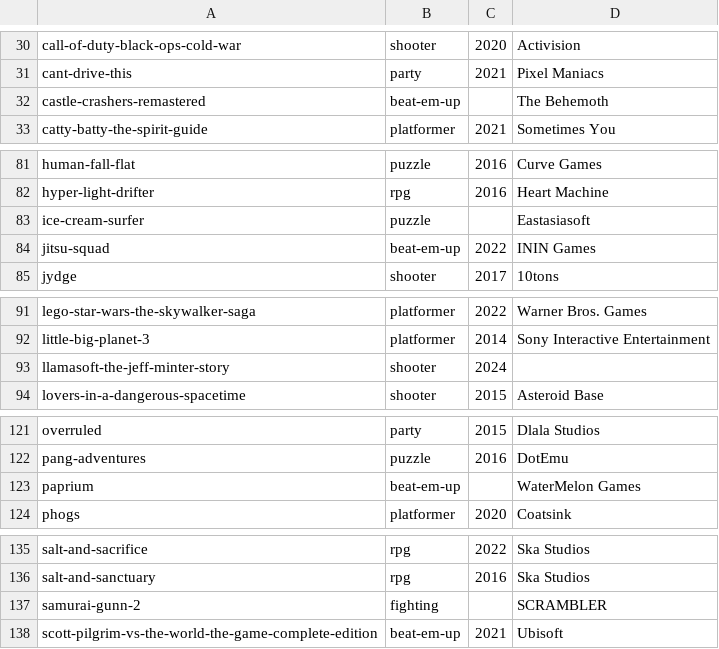
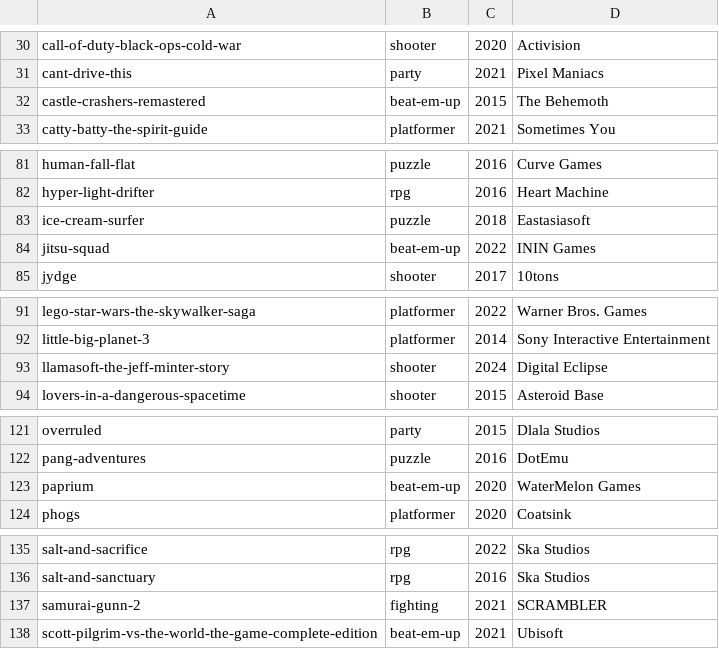
Before and after one commit to alegauss/ps5-coop-local, a CSV file: data/catalog.csv, drawn as a sheet; only a part is shown, gaps mark what is left out; the diff covers the shown part only.

Commit message:
feat: complete the catalogue with a genre, publisher and year on every game
- This commit enhances the game catalog by adding missing genre, publisher, and release year information for each game entry.
- The updates ensure that all 168 game entries now have a genre, a publisher, and a release year, improving the data's completeness and usability.
- The year is sourced from the game's earliest release date, addressing previous gaps where this information was absent.
- These changes facilitate better organization and filtering of games, allowing users to group and search by genre and publisher effectively.
- Documentation has been updated to reflect these changes, ensuring clarity on the new data structure and its implications for future development.

```diff
--- a/data/catalog.csv
+++ b/data/catalog.csv
@@ -31,3 +31,3 @@ call-of-duty-black-ops-cold-war,shooter,2020,Activision
 cant-drive-this,party,2021,Pixel Maniacs
-castle-crashers-remastered,beat-em-up,,The Behemoth
+castle-crashers-remastered,beat-em-up,2015,The Behemoth
 catty-batty-the-spirit-guide,platformer,2021,Sometimes You
@@ -82,3 +82,3 @@ human-fall-flat,puzzle,2016,Curve Games
 hyper-light-drifter,rpg,2016,Heart Machine
-ice-cream-surfer,puzzle,,Eastasiasoft
+ice-cream-surfer,puzzle,2018,Eastasiasoft
 jitsu-squad,beat-em-up,2022,ININ Games
@@ -92,3 +92,3 @@ lego-star-wars-the-skywalker-saga,platformer,2022,Warner Bros. Games
 little-big-planet-3,platformer,2014,Sony Interactive Entertainment
-llamasoft-the-jeff-minter-story,shooter,2024,
+llamasoft-the-jeff-minter-story,shooter,2024,Digital Eclipse
 lovers-in-a-dangerous-spacetime,shooter,2015,Asteroid Base
@@ -122,3 +122,3 @@ overruled,party,2015,Dlala Studios
 pang-adventures,puzzle,2016,DotEmu
-paprium,beat-em-up,,WaterMelon Games
+paprium,beat-em-up,2020,WaterMelon Games
 phogs,platformer,2020,Coatsink
@@ -136,3 +136,3 @@ salt-and-sacrifice,rpg,2022,Ska Studios
 salt-and-sanctuary,rpg,2016,Ska Studios
-samurai-gunn-2,fighting,,SCRAMBLER
+samurai-gunn-2,fighting,2021,SCRAMBLER
 scott-pilgrim-vs-the-world-the-game-complete-edition,beat-em-up,2021,Ubisoft
```
Also changed, not shown: 2 edited cells elsewhere in this file, 5 other files.
